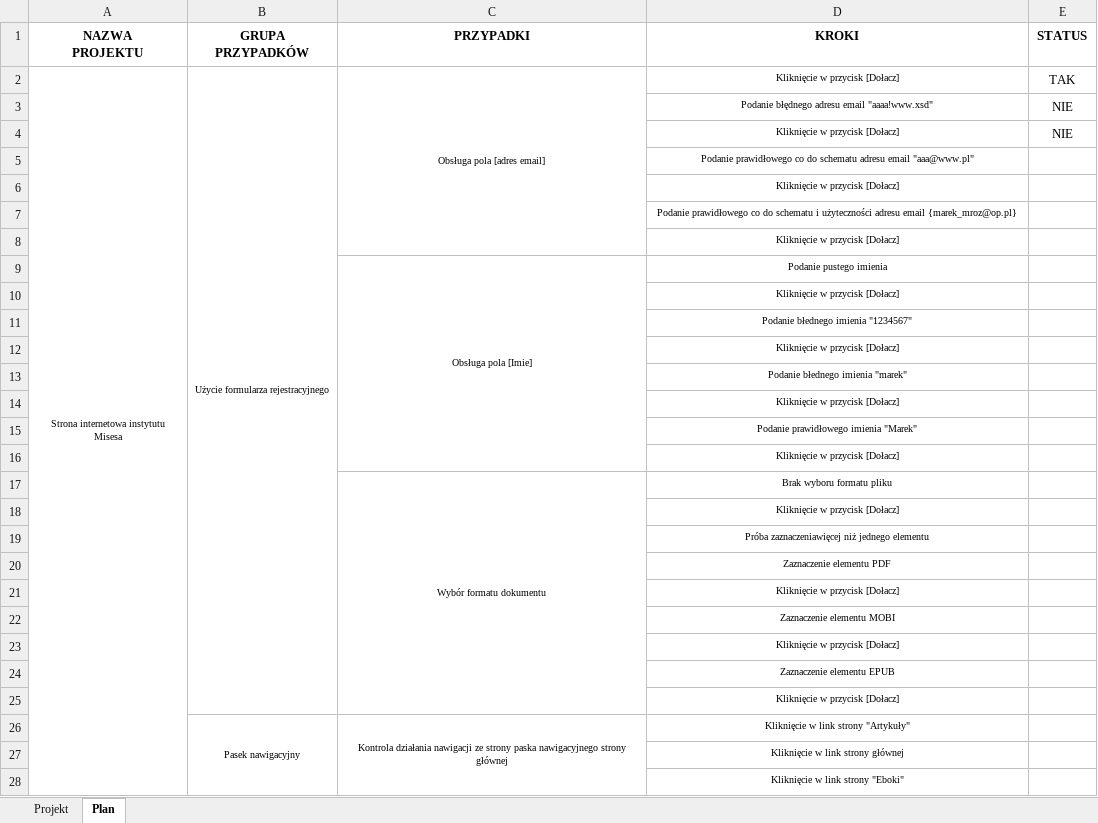
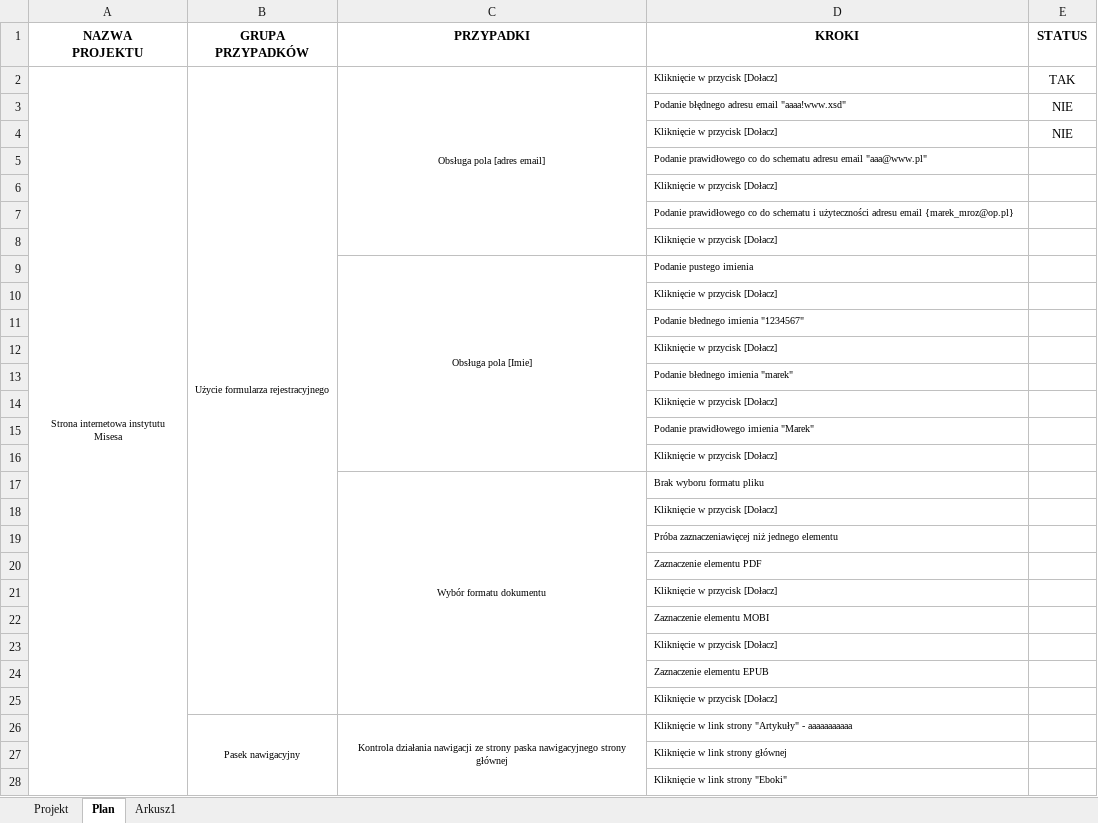
Before and after one commit to MaxIO294/Aplikacja, an Excel workbook: TestWzór.xlsm, sheet Plan, drawn as a sheet; only a part is shown; values as stored, in another font and other column widths than the file's, no borders; conditional formats not drawn; the diff covers the shown part only; the diff names each change by its address in the sheet, - before the commit and + after, or states it on an @@ line.

```diff
--- a/TestWzór.xlsm (sheet Plan)
+++ b/TestWzór.xlsm (sheet Plan)
+sheet tab: Arkusz1
-D2:D28 alignment: center
+D2:D28 alignment: left
-D26 (KROKI): Kliknięcie w link strony "Artykuły"
+D26 (KROKI): Kliknięcie w link strony "Artykuły" - aaaaaaaaaaa
```
Also changed, not shown: cell formats elsewhere in this sheet, sheet Projekt.
